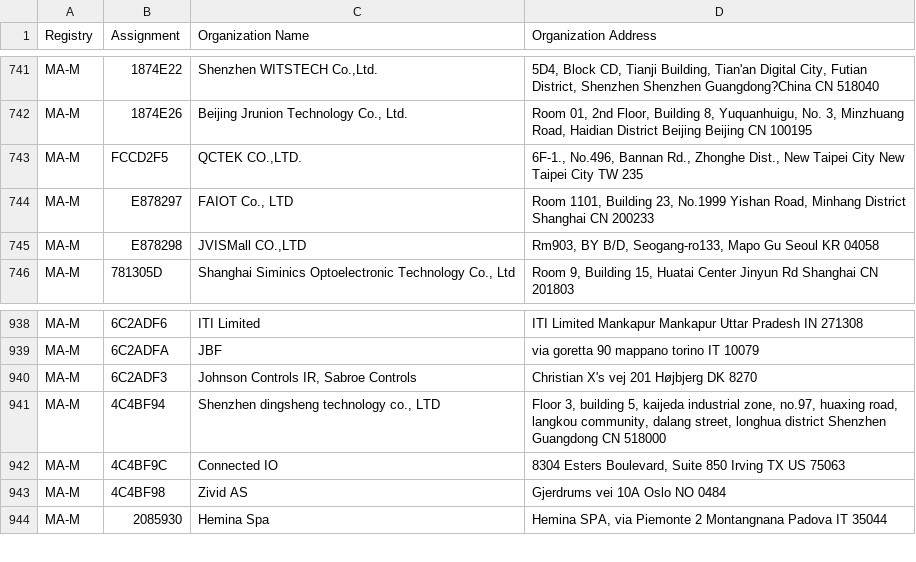
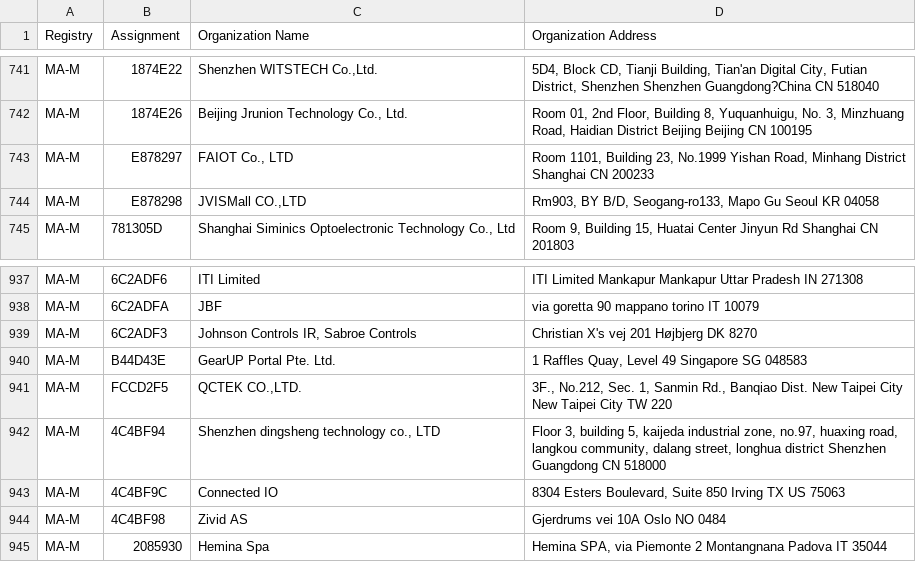
Before and after one commit to 955a0/MACAddress, a CSV file: mam.csv, drawn as a sheet; only a part is shown, gaps mark what is left out.

```diff
--- a/mam.csv
+++ b/mam.csv
@@ -742,3 +742,2 @@ MA-M,1874E22,"Shenzhen WITSTECH Co.,Ltd.","5D4, Block CD, Tianji Building, Tian'
 MA-M,1874E26,"Beijing Jrunion Technology Co., Ltd.","Room 01, 2nd Floor, Building 8, Yuquanhuigu, No. 3, Minzhuang Road, Haidian District Beijing Beijing CN 100195 "
-MA-M,FCCD2F5,"QCTEK CO.,LTD.","6F-1., No.496, Bannan Rd., Zhonghe Dist., New Taipei City New Taipei City TW 235 "
 MA-M,E878297,"FAIOT Co., LTD","Room 1101, Building 23, No.1999 Yishan Road, Minhang District Shanghai  CN 200233 "
@@ -945,2 +944,4 @@ MA-M,6C2ADFA,JBF,via goretta 90 mappano torino IT 10079
 MA-M,6C2ADF3,"Johnson Controls IR, Sabroe Controls",Christian X's vej 201 Højbjerg  DK 8270
+MA-M,B44D43E,GearUP Portal Pte. Ltd.,"1 Raffles Quay, Level 49 Singapore  SG 048583 "
+MA-M,FCCD2F5,"QCTEK CO.,LTD.","3F., No.212, Sec. 1, Sanmin Rd., Banqiao Dist. New Taipei City New Taipei City TW 220 "
 MA-M,4C4BF94,"Shenzhen dingsheng technology co., LTD","Floor 3, building 5, kaijeda industrial zone, no.97, huaxing road, langkou community, dalang street, longhua district Shenzhen Guangdong CN 518000 "
```
Also changed, not shown: oui36.csv, 1 other file.
